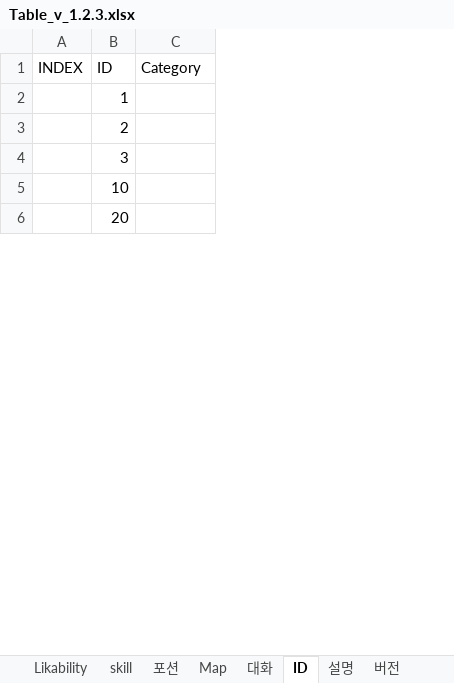
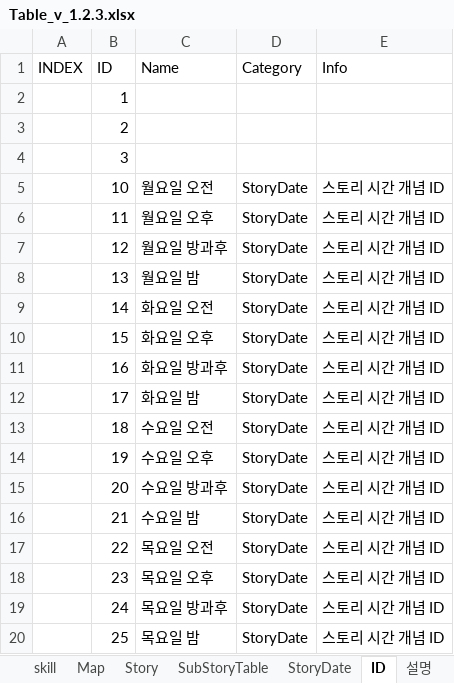
Before and after one commit to 223tt/Last-Night, an Excel workbook: 테이블/테이블 원본/Table_v_1.2.3.xlsx, sheet ID, drawn as a sheet; only a part is shown; values as stored, in another font and other column widths than the file's, no borders; addresses are those after the commit; the diff covers the shown part only; the diff names each change by its address in the sheet, - before the commit and + after, or states it on an @@ line.

Commit message:
Update Table_v_1.2.3.xlsx

```diff
--- a/테이블/테이블 원본/Table_v_1.2.3.xlsx (sheet ID)
+++ b/테이블/테이블 원본/Table_v_1.2.3.xlsx (sheet ID)
-sheet tab: 대화
+sheet tab: Story
+sheet tab: SubStoryTable
+sheet tab: StoryDate
+column C (Name), row 5: 월요일 오전; row 15: 수요일 방과후
+column E (Info), row 5: 스토리 시간 개념 ID; row 15: 스토리 시간 개념 ID
-D5 (Category): (empty)
+D5 (Category): StoryDate
+row 6:  | 11 | 월요일 오후 | StoryDate | 스토리 시간 개념 ID
+row 7:  | 12 | 월요일 방과후 | StoryDate | 스토리 시간 개념 ID
+row 8:  | 13 | 월요일 밤 | StoryDate | 스토리 시간 개념 ID
+row 9:  | 14 | 화요일 오전 | StoryDate | 스토리 시간 개념 ID
+row 10:  | 15 | 화요일 오후 | StoryDate | 스토리 시간 개념 ID
+row 11:  | 16 | 화요일 방과후 | StoryDate | 스토리 시간 개념 ID
+row 12:  | 17 | 화요일 밤 | StoryDate | 스토리 시간 개념 ID
+row 13:  | 18 | 수요일 오전 | StoryDate | 스토리 시간 개념 ID
+row 14:  | 19 | 수요일 오후 | StoryDate | 스토리 시간 개념 ID
-D15 (Category): (empty)
+D15 (Category): StoryDate
+row 16:  | 21 | 수요일 밤 | StoryDate | 스토리 시간 개념 ID
+row 17:  | 22 | 목요일 오전 | StoryDate | 스토리 시간 개념 ID
+row 18:  | 23 | 목요일 오후 | StoryDate | 스토리 시간 개념 ID
+row 19:  | 24 | 목요일 방과후 | StoryDate | 스토리 시간 개념 ID
+row 20:  | 25 | 목요일 밤 | StoryDate | 스토리 시간 개념 ID
```
Also changed, not shown: 12 added rows and 1 edited cell elsewhere in this sheet, sheet ITEM, sheet Story, sheet char, sheet char information, other sheet tabs, charts or pictures.
